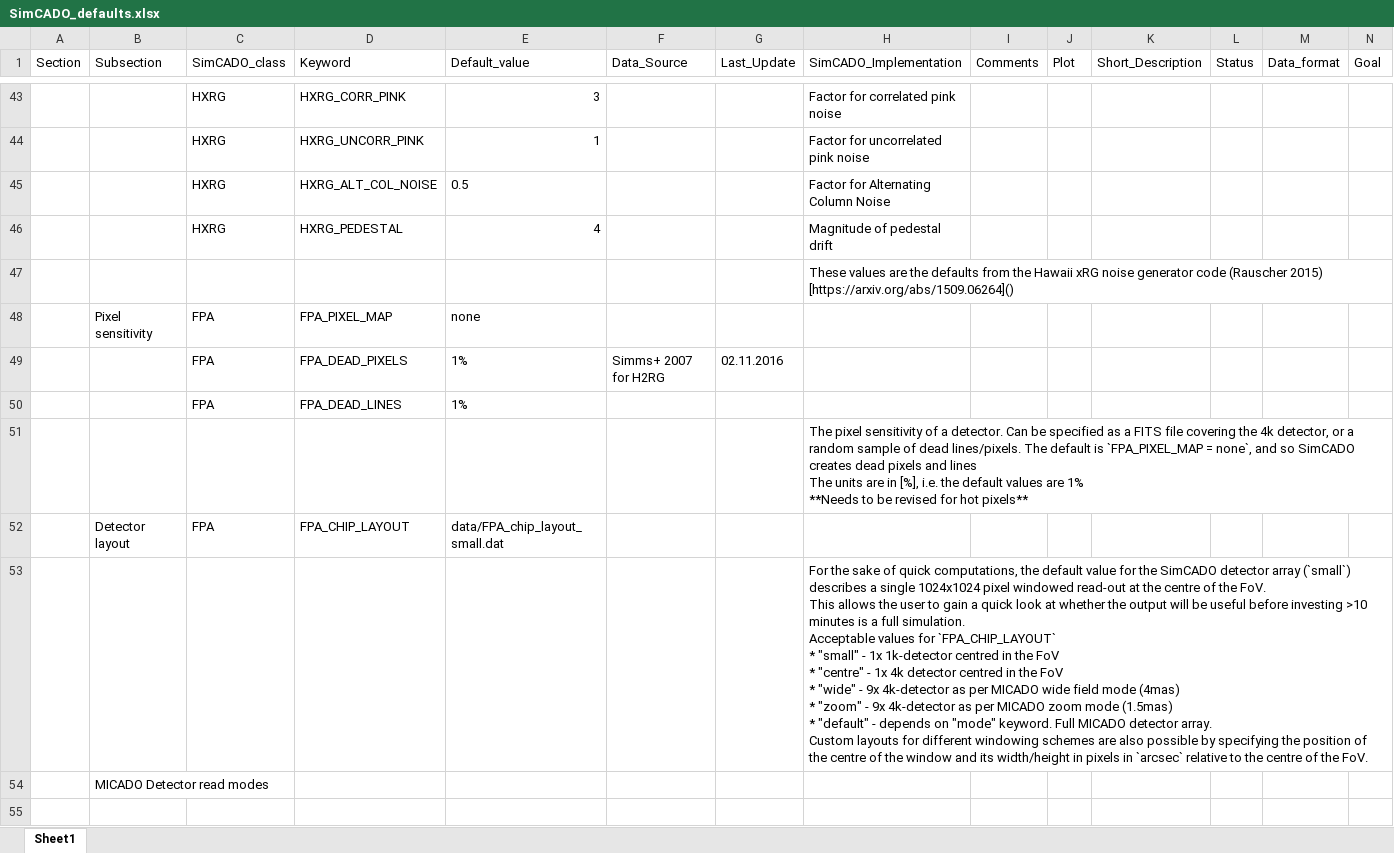
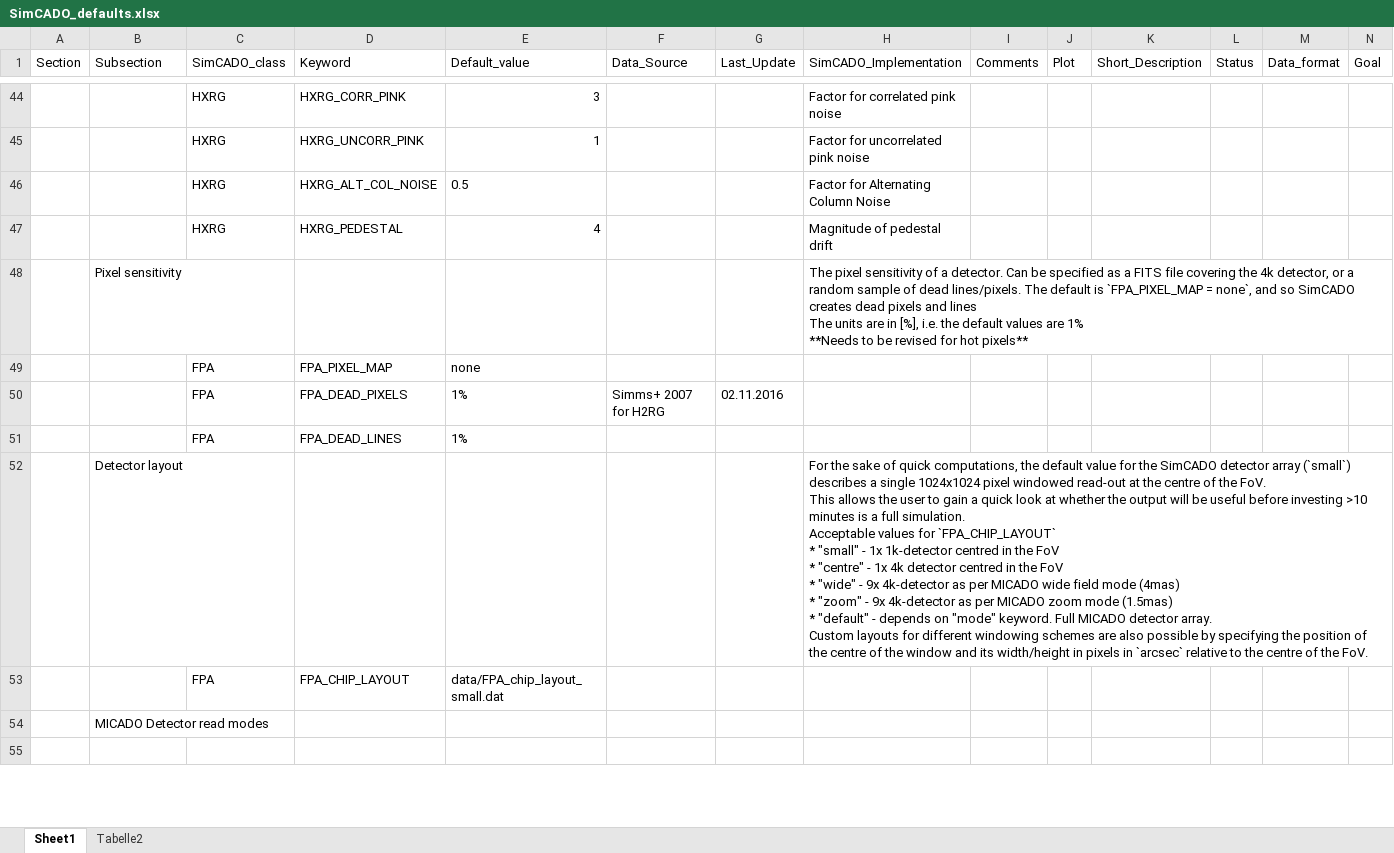
Before and after one commit to astronomyk/SimCADO, an Excel workbook: SimCADO/simcado/docs/SimCADO_defaults.xlsx, sheet Sheet1, drawn as a sheet; only a part is shown, gaps mark what is left out; values as stored, in another font and other column widths than the file's, no borders; removed rows and columns are numbered as before the commit, all else as after; rows hold the shown columns only; ↵ is a line break in a cell; the diff covers the shown part only; the diff names each change by its address in the sheet, - before the commit and + after, or states it on an @@ line.

Commit message:
updates to defaults.xls and the python script for making the ICD

```diff
--- a/SimCADO/simcado/docs/SimCADO_defaults.xlsx (sheet Sheet1)
+++ b/SimCADO/simcado/docs/SimCADO_defaults.xlsx (sheet Sheet1)
+sheet tab: Tabelle2
-row 47:  |  |  |  |  |  |  | These values are the defaults from the Hawaii xRG noise generator code (Rauscher 2015) ↵ [https://arxiv.org/abs/1509.06264]()
+row 48:  | Pixel sensitivity |  |  |  |  |  | The pixel sensitivity of a detector. Can be specified as a FITS file covering the 4k detector, or a random sample of dead lines/pixels. The default is `FPA_PIXEL_MAP = none`, and so SimCADO creates dead pixels and lines ↵ The units are in [%], i.e. the default values are 1% ↵ **Needs to be revised for hot pixels**
-B49 (Subsection): Pixel sensitivity
+B49 (Subsection): (empty)
-row 51:  |  |  |  |  |  |  | The pixel sensitivity of a detector. Can be specified as a FITS file covering the 4k detector, or a random sample of dead lines/pixels. The default is `FPA_PIXEL_MAP = none`, and so SimCADO creates dead pixels and lines ↵ The units are in [%], i.e. the default values are 1% ↵ **Needs to be revised for hot pixels**
+row 52:  | Detector layout |  |  |  |  |  | For the sake of quick computations, the default value for the SimCADO detector array (`small`) describes a single 1024x1024 pixel windowed read-out at the centre of the FoV. ↵ This allows the user to gain a quick look at whether the output will be useful before investing >10 minutes is a full simulation. ↵ Acceptable values for `FPA_CHIP_LAYOUT` ↵ * "small" - 1x 1k-detector centred in the FoV ↵ * "centre" - 1x 4k detector centred in the FoV ↵ * "wide" - 9x 4k-detector as per MICADO wide field mode (4mas) ↵ * "zoom" - 9x 4k-detector as per MICADO zoom mode (1.5mas) ↵ * "default" - depends on "mode" keyword. Full MICADO detector array. ↵ Custom layouts for different windowing schemes are also possible by specifying the position of the centre of the window and its width/height in pixels in `arcsec` relative to the centre of the FoV.
-B53 (Subsection): Detector layout
+B53 (Subsection): (empty)
-row 53:  |  |  |  |  |  |  | For the sake of quick computations, the default value for the SimCADO detector array (`small`) describes a single 1024x1024 pixel windowed read-out at the centre of the FoV. ↵ This allows the user to gain a quick look at whether the output will be useful before investing >10 minutes is a full simulation. ↵ Acceptable values for `FPA_CHIP_LAYOUT` ↵ * "small" - 1x 1k-detector centred in the FoV ↵ * "centre" - 1x 4k detector centred in the FoV ↵ * "wide" - 9x 4k-detector as per MICADO wide field mode (4mas) ↵ * "zoom" - 9x 4k-detector as per MICADO zoom mode (1.5mas) ↵ * "default" - depends on "mode" keyword. Full MICADO detector array. ↵ Custom layouts for different windowing schemes are also possible by specifying the position of the centre of the window and its width/height in pixels in `arcsec` relative to the centre of the FoV.
```
Also changed, not shown: 12 added rows, 13 removed rows and 39 edited cells elsewhere in this sheet, 2 other files.
